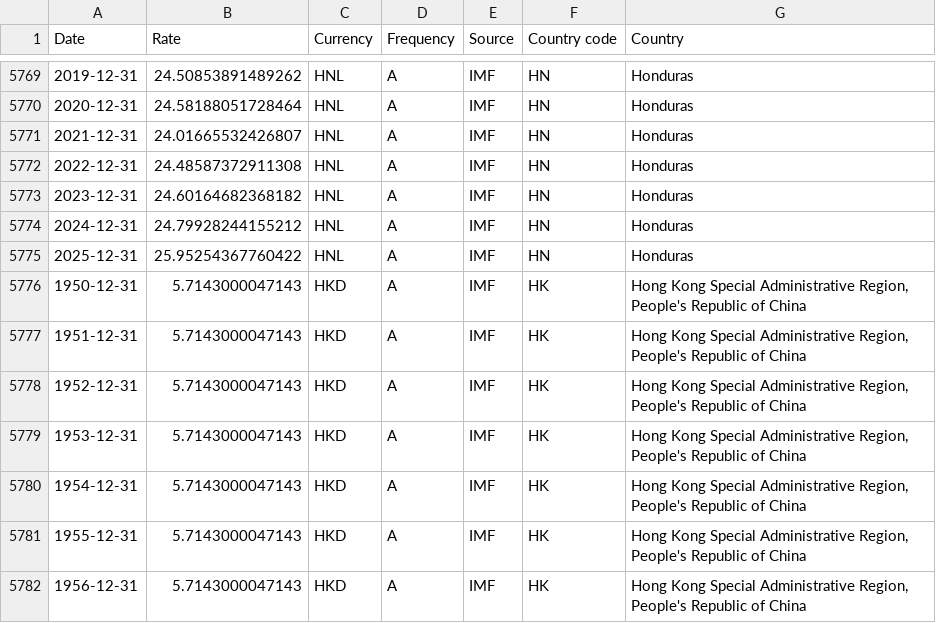
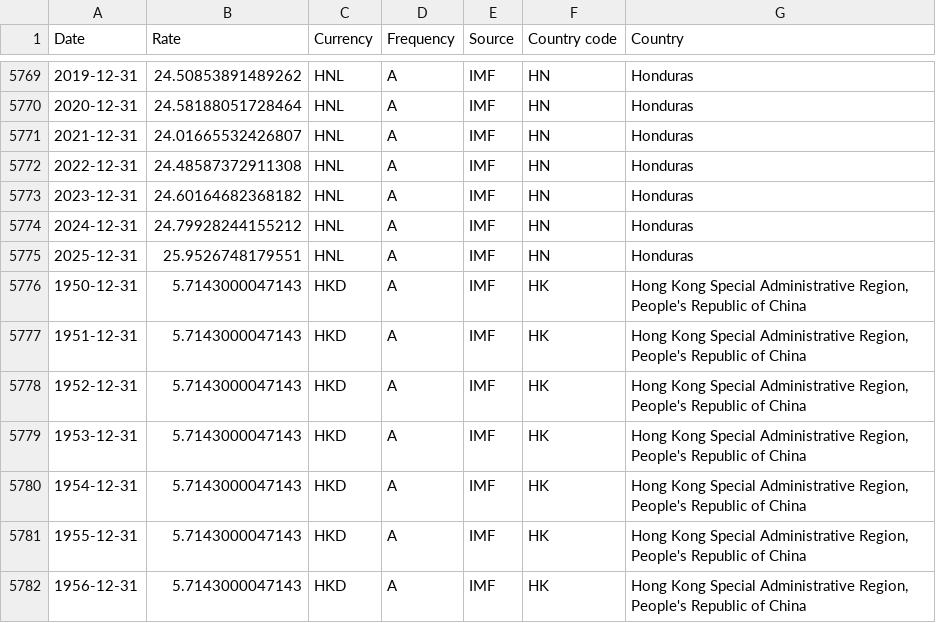
Before and after one commit to codeforIATI/imf-exchangerates, a CSV file: imf_exchangerates_A_ENDA_USD.csv, drawn as a sheet; only a part is shown, gaps mark what is left out.

```diff
--- a/imf_exchangerates_A_ENDA_USD.csv
+++ b/imf_exchangerates_A_ENDA_USD.csv
@@ -5774,3 +5774,3 @@ Date,Rate,Currency,Frequency,Source,Country code,Country
 2024-12-31,24.79928244155212,HNL,A,IMF,HN,Honduras
-2025-12-31,25.95254367760422,HNL,A,IMF,HN,Honduras
+2025-12-31,25.9526748179551,HNL,A,IMF,HN,Honduras
 1950-12-31,5.7143000047143,HKD,A,IMF,HK,"Hong Kong Special Administrative Region, People's Republic of China"
```
Also changed, not shown: 2 other files.
